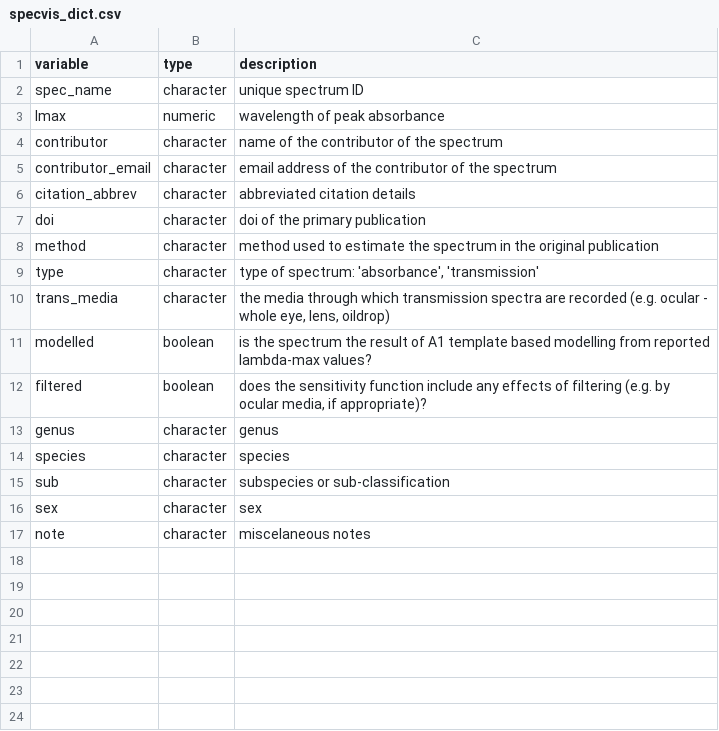
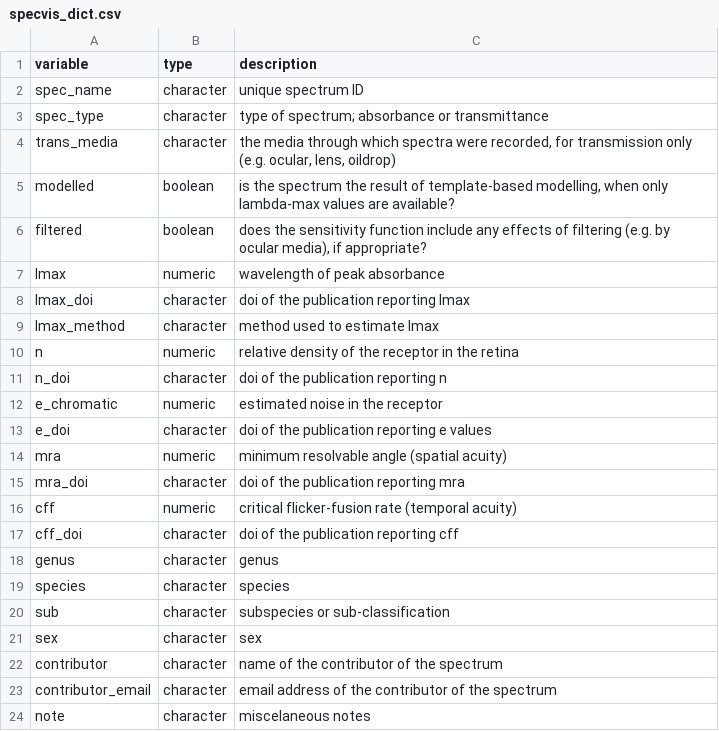
Before and after one commit to thomased/spec.vis, a CSV file: data-raw/specvis_dict.csv, drawn as a sheet.

```diff
--- a/data-raw/specvis_dict.csv
+++ b/data-raw/specvis_dict.csv
@@ -2,12 +2,17 @@ variable,type,description
 spec_name,character,unique spectrum ID
+spec_type,character,type of spectrum; absorbance or transmittance
+trans_media,character,"the media through which spectra were recorded, for transmission only (e.g. ocular, lens, oildrop)"
+modelled,boolean,"is the spectrum the result of template-based modelling, when only lambda-max values are available?"
+filtered,boolean,"does the sensitivity function include any effects of filtering (e.g. by ocular media), if appropriate?"
 lmax,numeric,wavelength of peak absorbance
-contributor,character,name of the contributor of the spectrum
-contributor_email,character,email address of the contributor of the spectrum
-citation_abbrev,character,abbreviated citation details
-doi,character,doi of the primary publication
-method,character,method used to estimate the spectrum in the original publication
-type,character,"type of spectrum: 'absorbance', 'transmission'"
-trans_media,character,"the media through which transmission spectra are recorded (e.g. ocular - whole eye, lens, oildrop)"
-modelled,boolean,is the spectrum the result of A1 template based modelling from reported lambda-max values?
-filtered,boolean,"does the sensitivity function include any effects of filtering (e.g. by ocular media, if appropriate)?"
+lmax_doi,character,doi of the publication reporting lmax
+lmax_method,character,method used to estimate lmax
+n,numeric,relative density of the receptor in the retina
+n_doi,character,doi of the publication reporting n
+e_chromatic,numeric,estimated noise in the receptor
+e_doi,character,doi of the publication reporting e values
+mra,numeric,minimum resolvable angle (spatial acuity)
+mra_doi,character,doi of the publication reporting mra
+cff,numeric,critical flicker-fusion rate (temporal acuity)
+cff_doi,character,doi of the publication reporting cff
 genus,character,genus
@@ -16,2 +21,4 @@ sub,character,subspecies or sub-classification
 sex,character,sex
+contributor,character,name of the contributor of the spectrum
+contributor_email,character,email address of the contributor of the spectrum
 note,character,miscelaneous notes
```
Also changed, not shown: data-raw/specvis_meta.csv, 3 other files.
